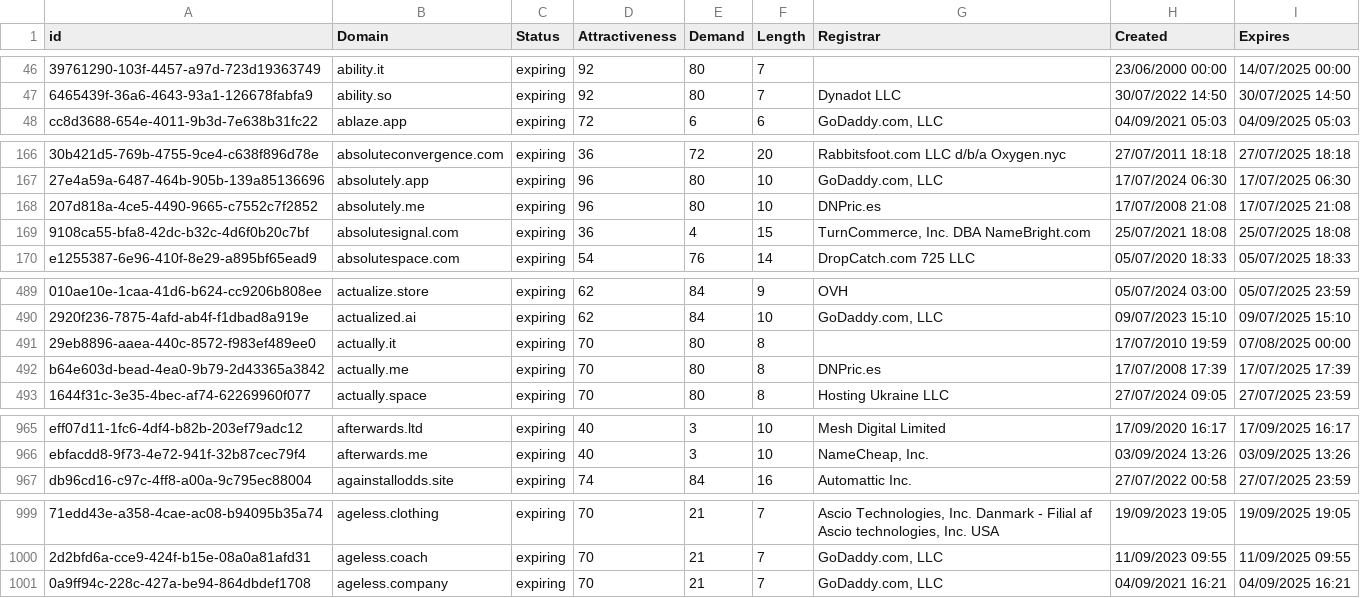
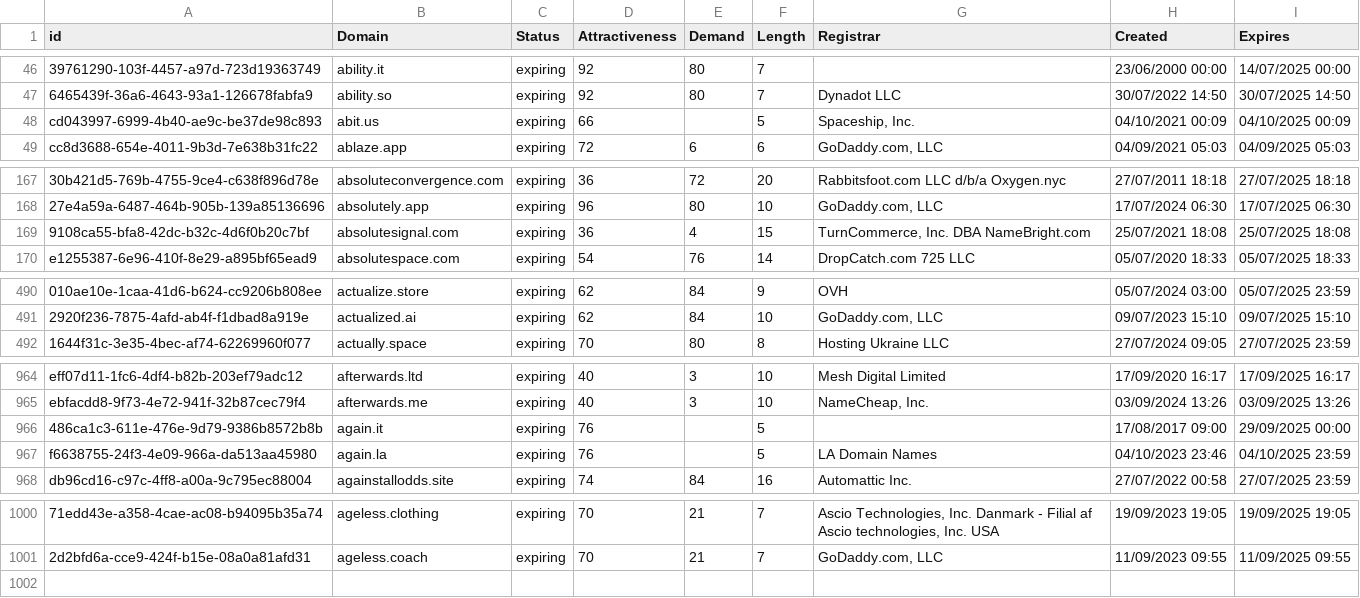
Before and after one commit to UniqueDomains/expiring-oneword-domains, a CSV file: expiring.csv, drawn as a sheet; only a part is shown, gaps mark what is left out; removed rows and columns are numbered as before the commit, all else as after; the diff covers the shown part only; the diff names each change by its address in the sheet, - before the commit and + after, or states it on an @@ line.

Commit message:
Domains update

```diff
--- a/expiring.csv
+++ b/expiring.csv
+row 48: cd043997-6999-4b40-ae9c-be37de98c893 | abit.us | expiring | 66 |  | 5 | Spaceship, Inc. | 04/10/2021 00:09 | 04/10/2025 00:09
-row 168: 207d818a-4ce5-4490-9665-c7552c7f2852 | absolutely.me | expiring | 96 | 80 | 10 | DNPric.es | 17/07/2008 21:08 | 17/07/2025 21:08
-row 491: 29eb8896-aaea-440c-8572-f983ef489ee0 | actually.it | expiring | 70 | 80 | 8 |  | 17/07/2010 19:59 | 07/08/2025 00:00
-row 492: b64e603d-bead-4ea0-9b79-2d43365a3842 | actually.me | expiring | 70 | 80 | 8 | DNPric.es | 17/07/2008 17:39 | 17/07/2025 17:39
+row 966: 486ca1c3-611e-476e-9d79-9386b8572b8b | again.it | expiring | 76 |  | 5 |  | 17/08/2017 09:00 | 29/09/2025 00:00
+row 967: f6638755-24f3-4e09-966a-da513aa45980 | again.la | expiring | 76 |  | 5 | LA Domain Names | 04/10/2023 23:46 | 04/10/2025 23:59
-row 1001: 0a9ff94c-228c-427a-be94-864dbdef1708 | ageless.company | expiring | 70 | 21 | 7 | GoDaddy.com, LLC | 04/09/2021 16:21 | 04/09/2025 16:21
```
Also changed, not shown: 1 added row elsewhere in this file, 1 other file.
